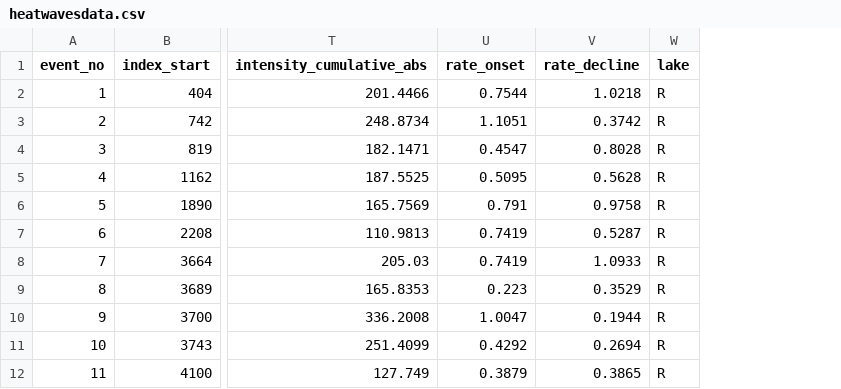
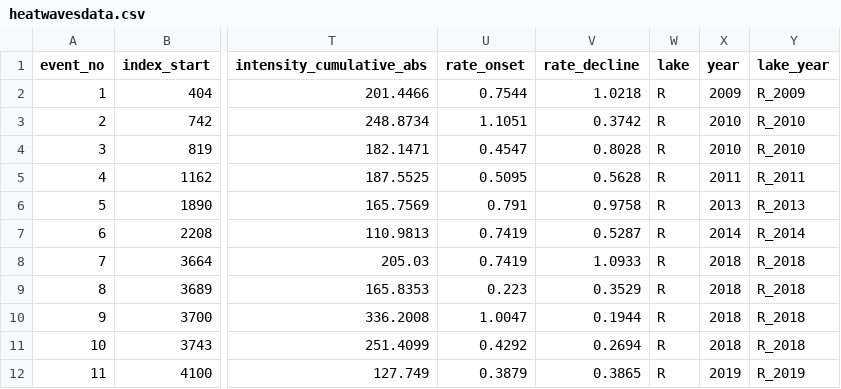
Before and after one commit to dkszydlowski/north_temperate_heatwaves, a CSV file: heatwavesdata.csv, drawn as a sheet; only a part is shown, gaps mark what is left out; the diff names each change by its address in the sheet, - before the commit and + after, or states it on an @@ line.

```diff
--- a/heatwavesdata.csv
+++ b/heatwavesdata.csv
+column X (year), rows 2-12: 2009 | 2010 | 2010 | 2011 | 2013 | 2014 | 2018 | 2018 | 2018 | 2018 | 2019
+column Y (lake_year), rows 2-12: R_2009 | R_2010 | R_2010 | R_2011 | R_2013 | R_2014 | R_2018 | R_2018 | R_2018 | R_2018 | R_2019
```
Also changed, not shown: 1 other file.
